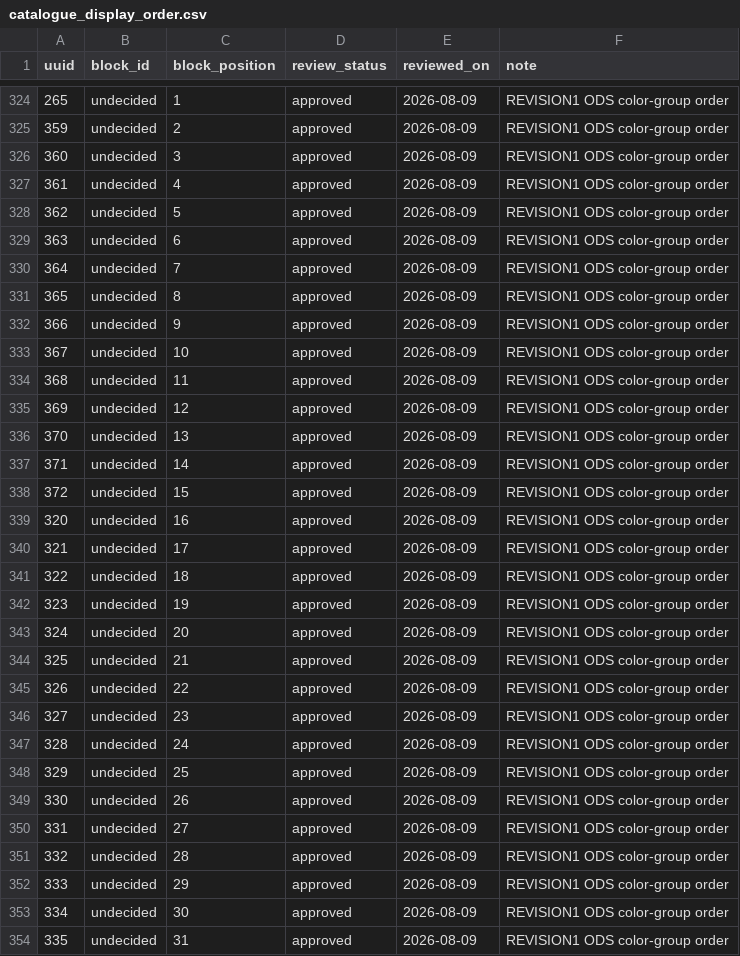
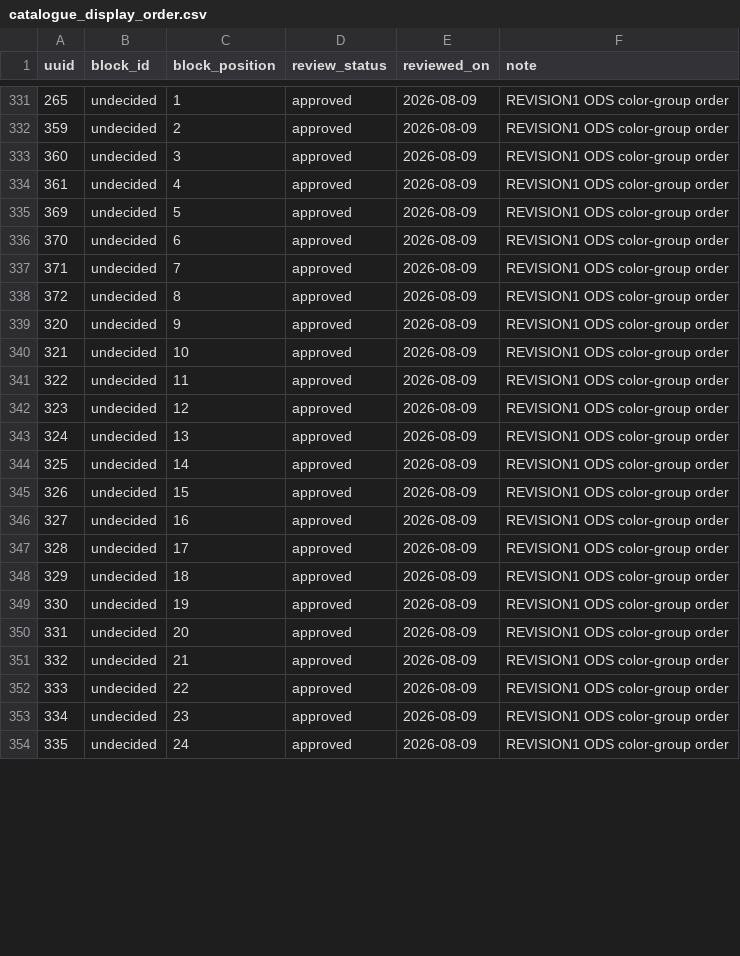
Before and after one commit to 56eli/docsheet, a CSV file: data/catalogue_display_order.csv, drawn as a sheet; only a part is shown, gaps mark what is left out; the diff covers the shown part only.

Commit message:
fix: mobile header compact, white ungrouped grouping, highlights block 4 above white (019fea62)
- Mobile header: reduce topbar padding 8->6, gap 8->6, min-height 44,
  make search-wrap flex 1 1 160px so header collapses from 3 rows
  (~100px) to brand+single control row (~68px); fix second @media that
  forced settings-tools full-width; scale switch down.

- White grouping: change --block-undecided tokens light/dark from
  #ea580c/#fb923c orange 8.5% to #ffffff white 8.5% (plain surface/zebra
  with invisible white inset) for all 32 truly ungrouped rows
  (265,359-361,369-372,320-343). Row rules added; wash guard still passes.

- Highlights: extract 7 Lecture Highlights (362-368) from undecided (39
  -> 32 white + 7 highlights) into new block lecture-highlights with
  orange tokens (#ea580c / #fb923c). New block order inserts highlights
  at position 7 (display 293-299) — 4 blocks above white (11) — i.e.
  lectures, discussion, satsang, on-the-road, volume, office,
  highlights, books, transcription, media-misc, white, fran-grace.
  Add CSS rules and formatters fallback; regenerate block-map/master.

- Misalignment cause: highlights were lumped into undecided block due
  to missing block definition and fallback, making 39-row orange lump
  instead of 32 white + 7 orange; white tail offset by 7 and orange
  tint on white-intended rows; mobile header flex 100% forced 3-row tower.

- Delivery contract: version config.js?v=43d122281a7e + formatters.js?v=fe5e058c851f
  in app.js, bump app.css hashes, update index.html ?v and footer build
  ID app-d9b655dc2d2b/css-14f650f17a85, manifest revision
  mobile-header-white-highlights-20260810.1 with new SHA256s.

Verified: 147/147 tests, coverage 90%, 6/6 --check, ruff clean, node checks pass.

Co-authored-by: arena-agent <297053741+arena-agent@users.noreply.github.com>

```diff
--- a/data/catalogue_display_order.csv
+++ b/data/catalogue_display_order.csv
@@ -327,28 +334,21 @@ uuid,block_id,block_position,review_status,reviewed_on,note
 361,undecided,4,approved,2026-08-09,REVISION1 ODS color-group order
-362,undecided,5,approved,2026-08-09,REVISION1 ODS color-group order
-363,undecided,6,approved,2026-08-09,REVISION1 ODS color-group order
-364,undecided,7,approved,2026-08-09,REVISION1 ODS color-group order
-365,undecided,8,approved,2026-08-09,REVISION1 ODS color-group order
-366,undecided,9,approved,2026-08-09,REVISION1 ODS color-group order
-367,undecided,10,approved,2026-08-09,REVISION1 ODS color-group order
-368,undecided,11,approved,2026-08-09,REVISION1 ODS color-group order
-369,undecided,12,approved,2026-08-09,REVISION1 ODS color-group order
-370,undecided,13,approved,2026-08-09,REVISION1 ODS color-group order
-371,undecided,14,approved,2026-08-09,REVISION1 ODS color-group order
-372,undecided,15,approved,2026-08-09,REVISION1 ODS color-group order
-320,undecided,16,approved,2026-08-09,REVISION1 ODS color-group order
-321,undecided,17,approved,2026-08-09,REVISION1 ODS color-group order
-322,undecided,18,approved,2026-08-09,REVISION1 ODS color-group order
-323,undecided,19,approved,2026-08-09,REVISION1 ODS color-group order
-324,undecided,20,approved,2026-08-09,REVISION1 ODS color-group order
-325,undecided,21,approved,2026-08-09,REVISION1 ODS color-group order
-326,undecided,22,approved,2026-08-09,REVISION1 ODS color-group order
-327,undecided,23,approved,2026-08-09,REVISION1 ODS color-group order
-328,undecided,24,approved,2026-08-09,REVISION1 ODS color-group order
-329,undecided,25,approved,2026-08-09,REVISION1 ODS color-group order
-330,undecided,26,approved,2026-08-09,REVISION1 ODS color-group order
-331,undecided,27,approved,2026-08-09,REVISION1 ODS color-group order
-332,undecided,28,approved,2026-08-09,REVISION1 ODS color-group order
-333,undecided,29,approved,2026-08-09,REVISION1 ODS color-group order
-334,undecided,30,approved,2026-08-09,REVISION1 ODS color-group order
-335,undecided,31,approved,2026-08-09,REVISION1 ODS color-group order
+369,undecided,5,approved,2026-08-09,REVISION1 ODS color-group order
+370,undecided,6,approved,2026-08-09,REVISION1 ODS color-group order
+371,undecided,7,approved,2026-08-09,REVISION1 ODS color-group order
+372,undecided,8,approved,2026-08-09,REVISION1 ODS color-group order
+320,undecided,9,approved,2026-08-09,REVISION1 ODS color-group order
+321,undecided,10,approved,2026-08-09,REVISION1 ODS color-group order
+322,undecided,11,approved,2026-08-09,REVISION1 ODS color-group order
+323,undecided,12,approved,2026-08-09,REVISION1 ODS color-group order
+324,undecided,13,approved,2026-08-09,REVISION1 ODS color-group order
+325,undecided,14,approved,2026-08-09,REVISION1 ODS color-group order
+326,undecided,15,approved,2026-08-09,REVISION1 ODS color-group order
+327,undecided,16,approved,2026-08-09,REVISION1 ODS color-group order
+328,undecided,17,approved,2026-08-09,REVISION1 ODS color-group order
+329,undecided,18,approved,2026-08-09,REVISION1 ODS color-group order
+330,undecided,19,approved,2026-08-09,REVISION1 ODS color-group order
+331,undecided,20,approved,2026-08-09,REVISION1 ODS color-group order
+332,undecided,21,approved,2026-08-09,REVISION1 ODS color-group order
+333,undecided,22,approved,2026-08-09,REVISION1 ODS color-group order
+334,undecided,23,approved,2026-08-09,REVISION1 ODS color-group order
+335,undecided,24,approved,2026-08-09,REVISION1 ODS color-group order
```
Also changed, not shown: 7 added rows and 8 edited cells elsewhere in this file, 9 other files.
